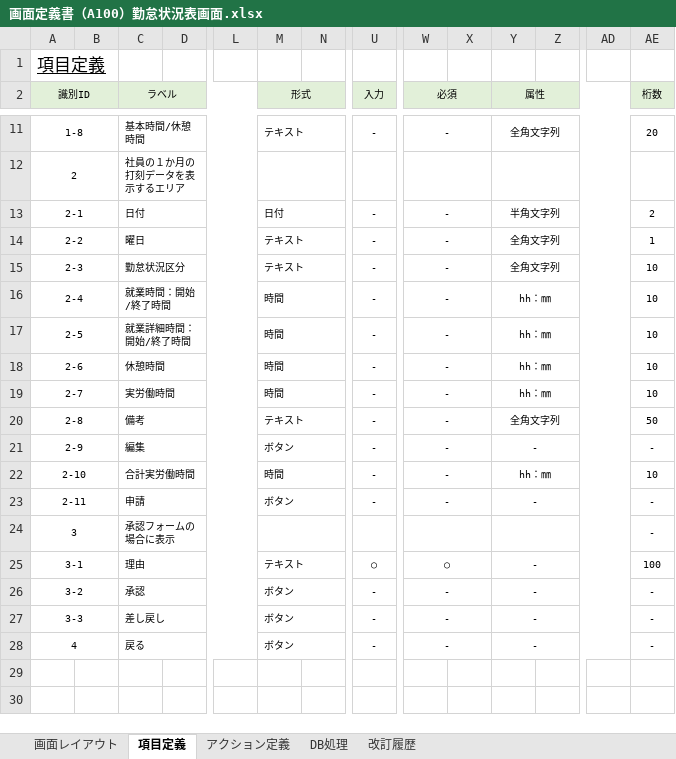
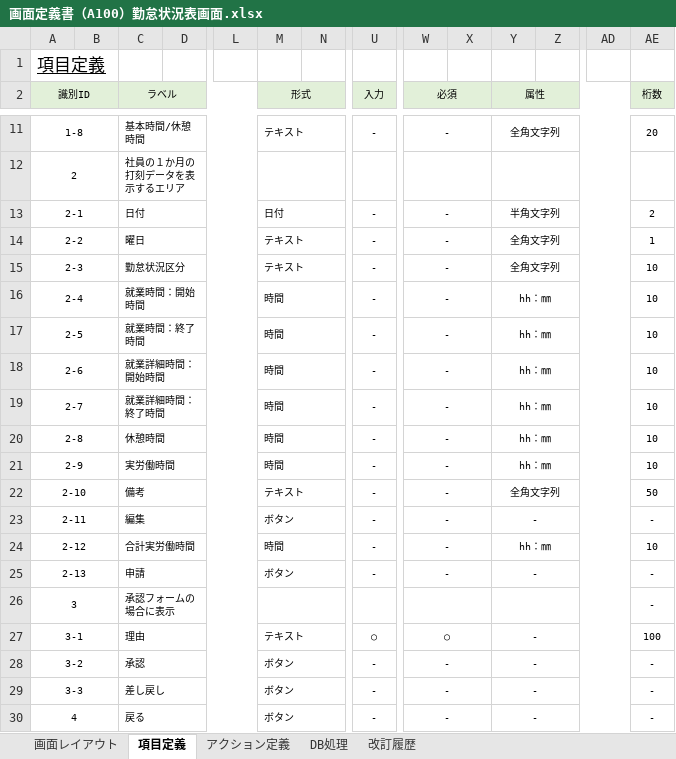
Before and after one commit to yoshiaradaiki/dakokusamurai-git-repository, an Excel workbook: 設計書_打刻侍/20_基本設計/02_画面定義/画面定義書/画面定義書（A100）勤怠状況表画面.xlsx, sheet 項目定義, drawn as a sheet; only a part is shown, gaps mark what is left out; values as stored, in another font and other column widths than the file's, no borders; conditional formats not drawn; rows hold the shown columns only; the diff names each change by its address in the sheet, - before the commit and + after, or states it on an @@ line.

```diff
--- a/設計書_打刻侍/20_基本設計/02_画面定義/画面定義書/画面定義書（A100）勤怠状況表画面.xlsx (sheet 項目定義)
+++ b/設計書_打刻侍/20_基本設計/02_画面定義/画面定義書/画面定義書（A100）勤怠状況表画面.xlsx (sheet 項目定義)
-C16 (ラベル): 就業時間：開始/終了時間
+C16 (ラベル): 就業時間：開始時間
-C17 (ラベル): 就業詳細時間：開始/終了時間
+C17 (ラベル): 就業時間：終了時間
-C18 (ラベル): 休憩時間
+C18 (ラベル): 就業詳細時間：開始時間
-C19 (ラベル): 実労働時間
+C19 (ラベル): 就業詳細時間：終了時間
-C20 (ラベル): 備考
+C20 (ラベル): 休憩時間
-M20 (形式): テキスト
+M20 (形式): 時間
-Y20 (属性): 全角文字列
+Y20 (属性): hh：㎜
-AE20 (桁数): 50
+AE20 (桁数): 10
-C21 (ラベル): 編集
+C21 (ラベル): 実労働時間
-M21 (形式): ボタン
+M21 (形式): 時間
-Y21 (属性): -
+Y21 (属性): hh：㎜
-AE21 (桁数): -
+AE21 (桁数): 10
-C22 (ラベル): 合計実労働時間
+C22 (ラベル): 備考
-M22 (形式): 時間
+M22 (形式): テキスト
-Y22 (属性): hh：㎜
+Y22 (属性): 全角文字列
-AE22 (桁数): 10
+AE22 (桁数): 50
-C23 (ラベル): 申請
+C23 (ラベル): 編集
+row 24: 2-12 |  | 合計実労働時間 |  |  | 時間 |  | - | - |  | hh：㎜ |  |  | 10
+row 25: 2-13 |  | 申請 |  |  | ボタン |  | - | - |  | - |  |  | -
```
Also changed, not shown: sheet アクション定義, sheet 画面レイアウト, charts or pictures, 設計書_打刻侍/20_基本設計/02_画面定義/画面定義書/画面定義書（A600）勤務状況詳細画面.xlsx, 設計書_打刻侍/20_基本設計/02_画面定義/画面定義書/画面定義書（C001）ログイン画面.xlsx, 2 other files.
